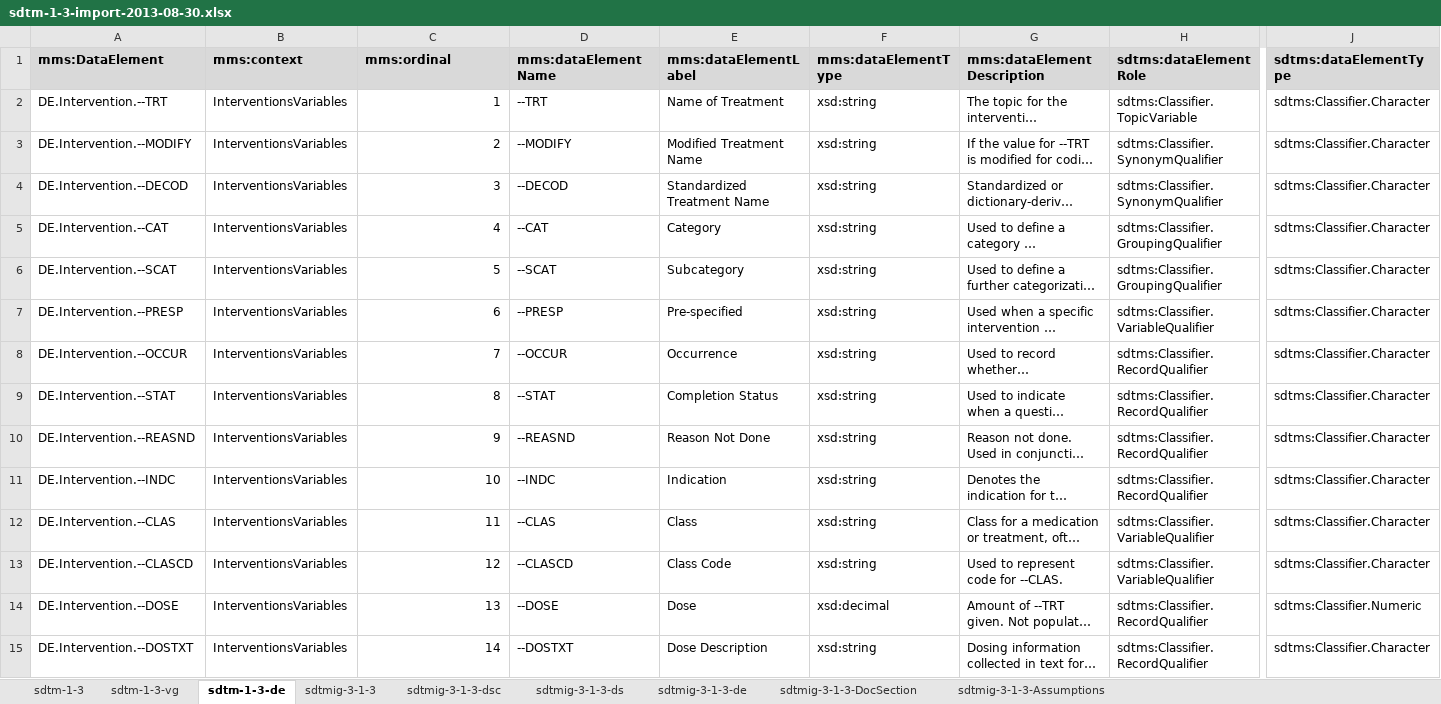
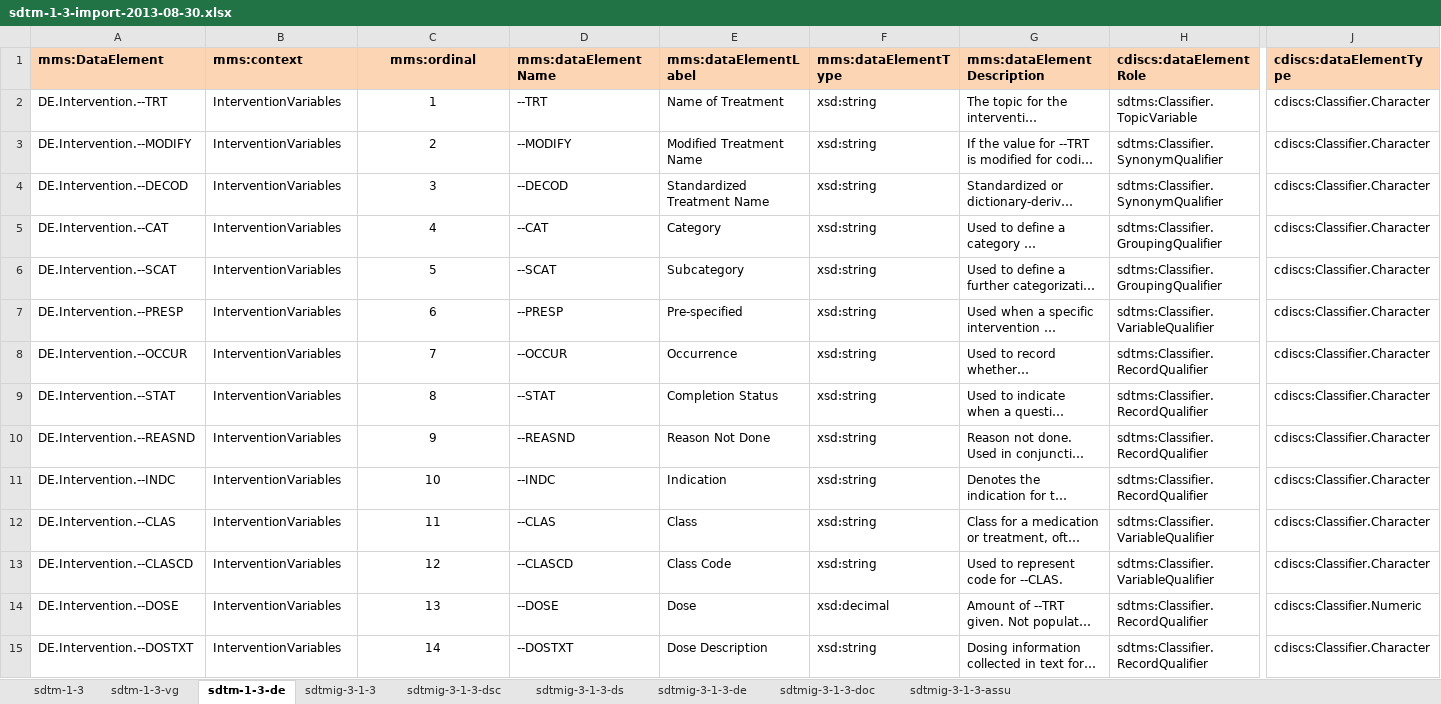
Before and after one commit to phuse-org/rdf.cdisc.org, an Excel workbook: sdtm-1-3/sdtm-1-3-import-2013-08-30.xlsx, sheet sdtm-1-3-de, drawn as a sheet; only a part is shown, gaps mark what is left out; long unchanged cells end in …; values as stored, in another font and other column widths than the file's, no borders; the diff covers the shown part only; the diff names each change by its address in the sheet, - before the commit and + after, or states it on an @@ line.

Commit message:
Baseline for SDTM-1-3.

```diff
--- a/sdtm-1-3/sdtm-1-3-import-2013-08-30.xlsx (sheet sdtm-1-3-de)
+++ b/sdtm-1-3/sdtm-1-3-import-2013-08-30.xlsx (sheet sdtm-1-3-de)
-sheet tab: sdtmig-3-1-3-DocSection
+sheet tab: sdtmig-3-1-3-doc
-sheet tab: sdtmig-3-1-3-Assumptions
+sheet tab: sdtmig-3-1-3-assu
-A1:J1 fill: #D9D9D9
+A1:J1 fill: #FCD5B5
-C1 alignment: left
+C1 alignment: center
-H1: sdtms:dataElementRole
+H1: cdiscs:dataElementRole
-J1: sdtms:dataElementType
+J1: cdiscs:dataElementType
-B2:B15 (mms:context): InterventionsVariables
+B2:B15 (mms:context): InterventionVariables
-C2:C15 alignment: right
+C2:C15 alignment: center
-J2:J13 (cdiscs:dataElementType): sdtms:Classifier.Character
+J2:J13 (cdiscs:dataElementType): cdiscs:Classifier.Character
-J14 (cdiscs:dataElementType): sdtms:Classifier.Numeric
+J14 (cdiscs:dataElementType): cdiscs:Classifier.Numeric
-J15 (cdiscs:dataElementType): sdtms:Classifier.Character
+J15 (cdiscs:dataElementType): cdiscs:Classifier.Character
```
Also changed, not shown: 202 edited cells and cell formats elsewhere in this sheet, sheet sdtmig-3-1-3-de, sheet sdtmig-3-1-3-doc, sheet sdtmig-3-1-3-assu, sheet sdtmig-3-1-3-ds, sheet sdtmig-3-1-3-dsc, 5 other files.
